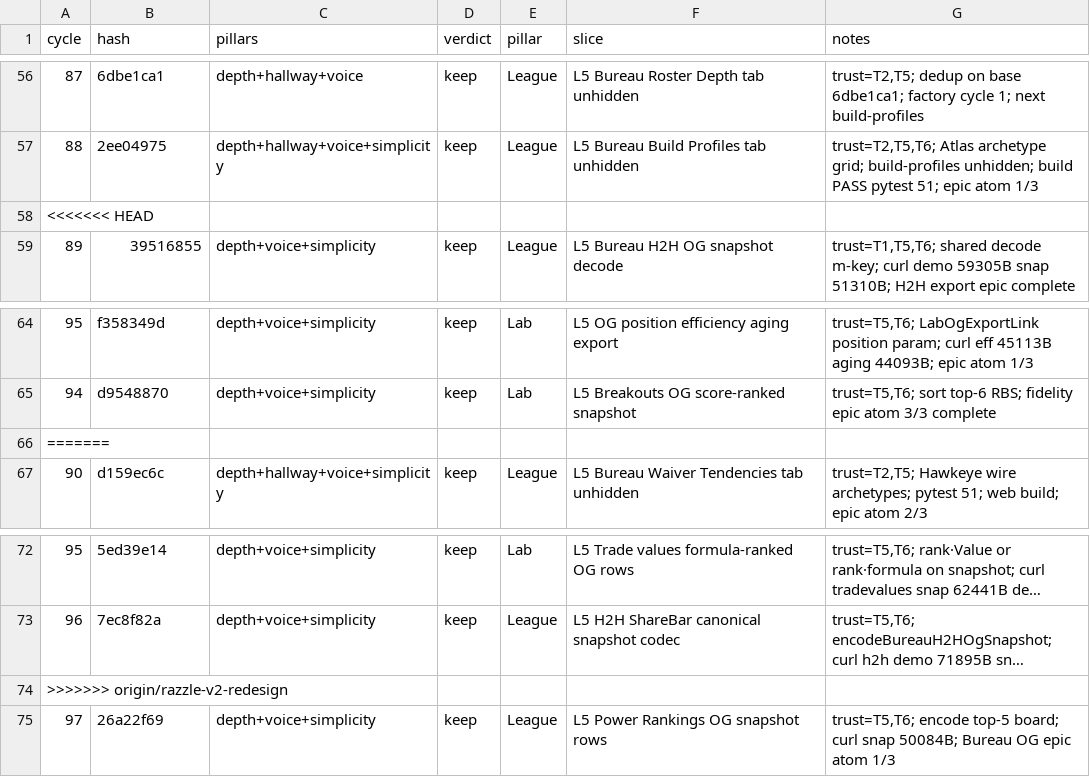
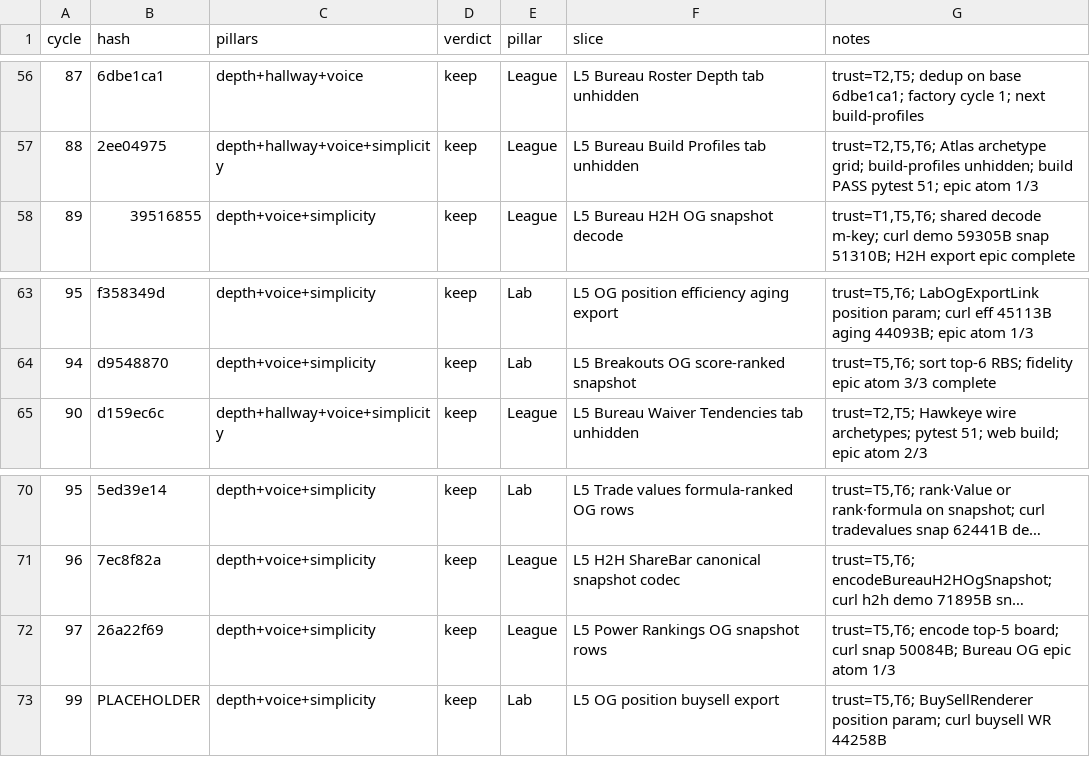
Before and after one commit to swaggerdagger987/razzle, a TSV file: docs/v2/results.tsv, drawn as a sheet; only a part is shown, gaps mark what is left out; long unchanged cells end in …; removed rows and columns are numbered as before the commit, all else as after; the diff names each change by its address in the sheet, - before the commit and + after, or states it on an @@ line.

Commit message:
standup: 2026-05-31 — SHIP Lab OG position buysell export
Co-authored-by: swaggerdagger987 <swaggerdagger987@users.noreply.github.com>

```diff
--- a/docs/v2/results.tsv
+++ b/docs/v2/results.tsv
-row 58: <<<<<<< HEAD
-row 66: =======
-row 74: >>>>>>> origin/razzle-v2-redesign
+row 73: 99 | PLACEHOLDER | depth+voice+simplicity | keep | Lab | L5 OG position buysell export | trust=T5,T6; BuySellRenderer position param; curl buysell WR 44258B
```
Also changed, not shown: 5 other files.
